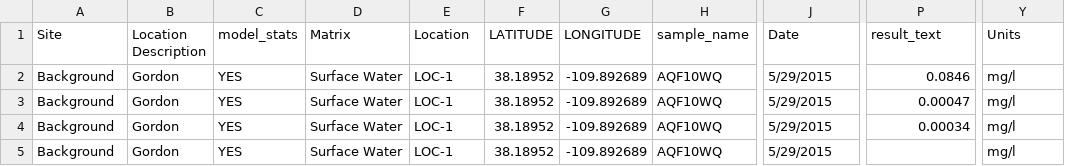
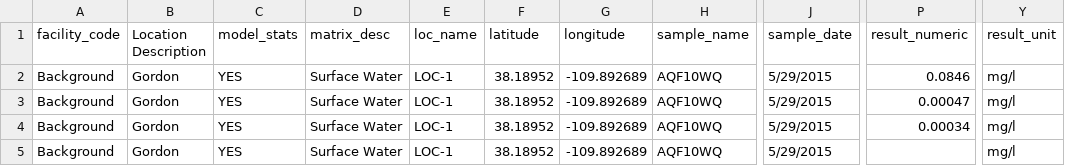
Before and after one commit to peernisse/wqdashboard, a CSV file: wqdashboard/data/testData.csv, drawn as a sheet; only a part is shown, gaps mark what is left out; the diff names each change by its address in the sheet, - before the commit and + after, or states it on an @@ line.

Commit message:
UI modifications. Added placeholders for ANOVA and trend test and correlation. Fixed the data import examples to be correct.

```diff
--- a/wqdashboard/data/testData.csv
+++ b/wqdashboard/data/testData.csv
-A1: Site
+A1: facility_code
-D1: Matrix
+D1: matrix_desc
-E1: Location
+E1: loc_name
-F1: LATITUDE
+F1: latitude
-G1: LONGITUDE
+G1: longitude
-J1: Date
+J1: sample_date
-P1: result_text
+P1: result_numeric
-Y1: Units
+Y1: result_unit
```
Also changed, not shown: 4 other files.
